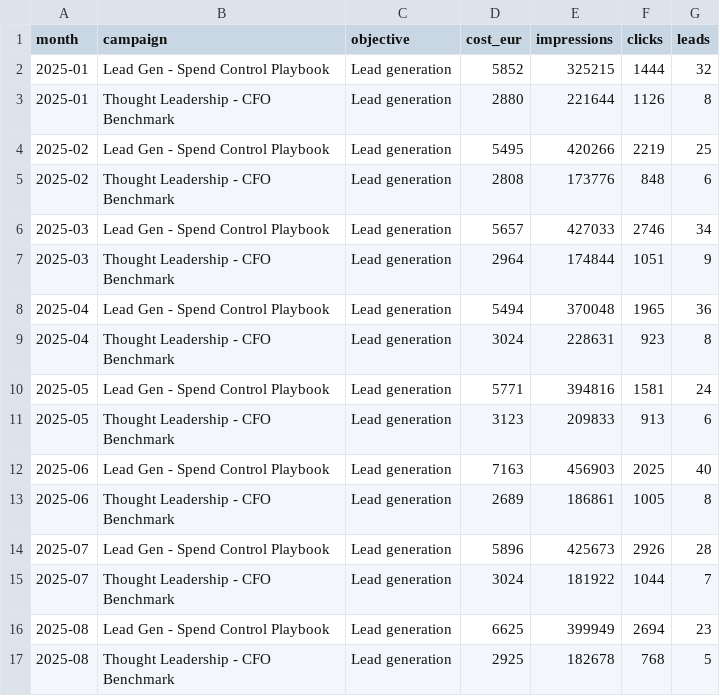
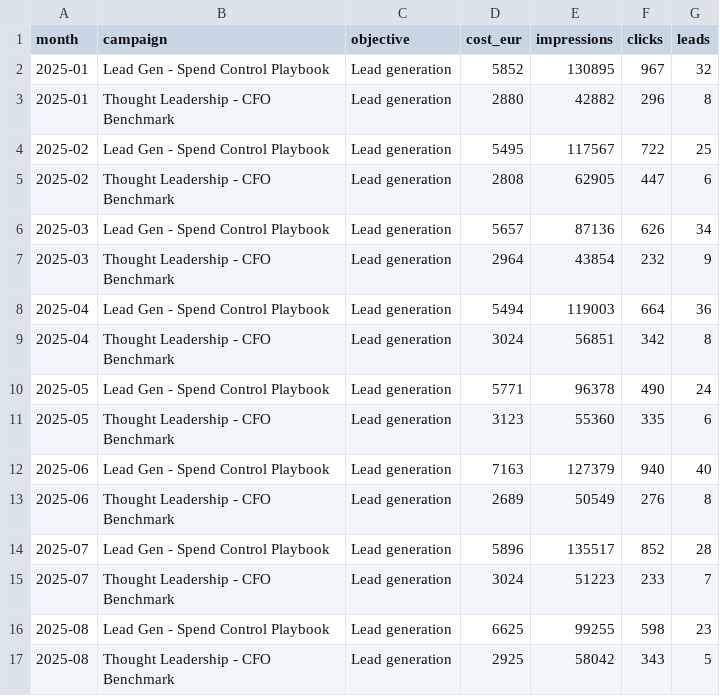
Before and after one commit to rc-yoyaba/corvane-case-study, a CSV file: data/linkedin_ads_campaigns_monthly.csv, drawn as a sheet; only a part is shown; the diff covers the shown part only.

```diff
--- a/data/linkedin_ads_campaigns_monthly.csv
+++ b/data/linkedin_ads_campaigns_monthly.csv
@@ -1,17 +1,17 @@
 month,campaign,objective,cost_eur,impressions,clicks,leads
-2025-01,Lead Gen - Spend Control Playbook,Lead generation,5852,325215,1444,32
-2025-01,Thought Leadership - CFO Benchmark,Lead generation,2880,221644,1126,8
-2025-02,Lead Gen - Spend Control Playbook,Lead generation,5495,420266,2219,25
-2025-02,Thought Leadership - CFO Benchmark,Lead generation,2808,173776,848,6
-2025-03,Lead Gen - Spend Control Playbook,Lead generation,5657,427033,2746,34
-2025-03,Thought Leadership - CFO Benchmark,Lead generation,2964,174844,1051,9
-2025-04,Lead Gen - Spend Control Playbook,Lead generation,5494,370048,1965,36
-2025-04,Thought Leadership - CFO Benchmark,Lead generation,3024,228631,923,8
-2025-05,Lead Gen - Spend Control Playbook,Lead generation,5771,394816,1581,24
-2025-05,Thought Leadership - CFO Benchmark,Lead generation,3123,209833,913,6
-2025-06,Lead Gen - Spend Control Playbook,Lead generation,7163,456903,2025,40
-2025-06,Thought Leadership - CFO Benchmark,Lead generation,2689,186861,1005,8
-2025-07,Lead Gen - Spend Control Playbook,Lead generation,5896,425673,2926,28
-2025-07,Thought Leadership - CFO Benchmark,Lead generation,3024,181922,1044,7
-2025-08,Lead Gen - Spend Control Playbook,Lead generation,6625,399949,2694,23
-2025-08,Thought Leadership - CFO Benchmark,Lead generation,2925,182678,768,5
+2025-01,Lead Gen - Spend Control Playbook,Lead generation,5852,130895,967,32
+2025-01,Thought Leadership - CFO Benchmark,Lead generation,2880,42882,296,8
+2025-02,Lead Gen - Spend Control Playbook,Lead generation,5495,117567,722,25
+2025-02,Thought Leadership - CFO Benchmark,Lead generation,2808,62905,447,6
+2025-03,Lead Gen - Spend Control Playbook,Lead generation,5657,87136,626,34
+2025-03,Thought Leadership - CFO Benchmark,Lead generation,2964,43854,232,9
+2025-04,Lead Gen - Spend Control Playbook,Lead generation,5494,119003,664,36
+2025-04,Thought Leadership - CFO Benchmark,Lead generation,3024,56851,342,8
+2025-05,Lead Gen - Spend Control Playbook,Lead generation,5771,96378,490,24
+2025-05,Thought Leadership - CFO Benchmark,Lead generation,3123,55360,335,6
+2025-06,Lead Gen - Spend Control Playbook,Lead generation,7163,127379,940,40
+2025-06,Thought Leadership - CFO Benchmark,Lead generation,2689,50549,276,8
+2025-07,Lead Gen - Spend Control Playbook,Lead generation,5896,135517,852,28
+2025-07,Thought Leadership - CFO Benchmark,Lead generation,3024,51223,233,7
+2025-08,Lead Gen - Spend Control Playbook,Lead generation,6625,99255,598,23
+2025-08,Thought Leadership - CFO Benchmark,Lead generation,2925,58042,343,5
```
Also changed, not shown: 56 edited cells elsewhere in this file, data/google_ads_campaigns_monthly.csv, data/search_console_queries_monthly.csv, 13 other files.
